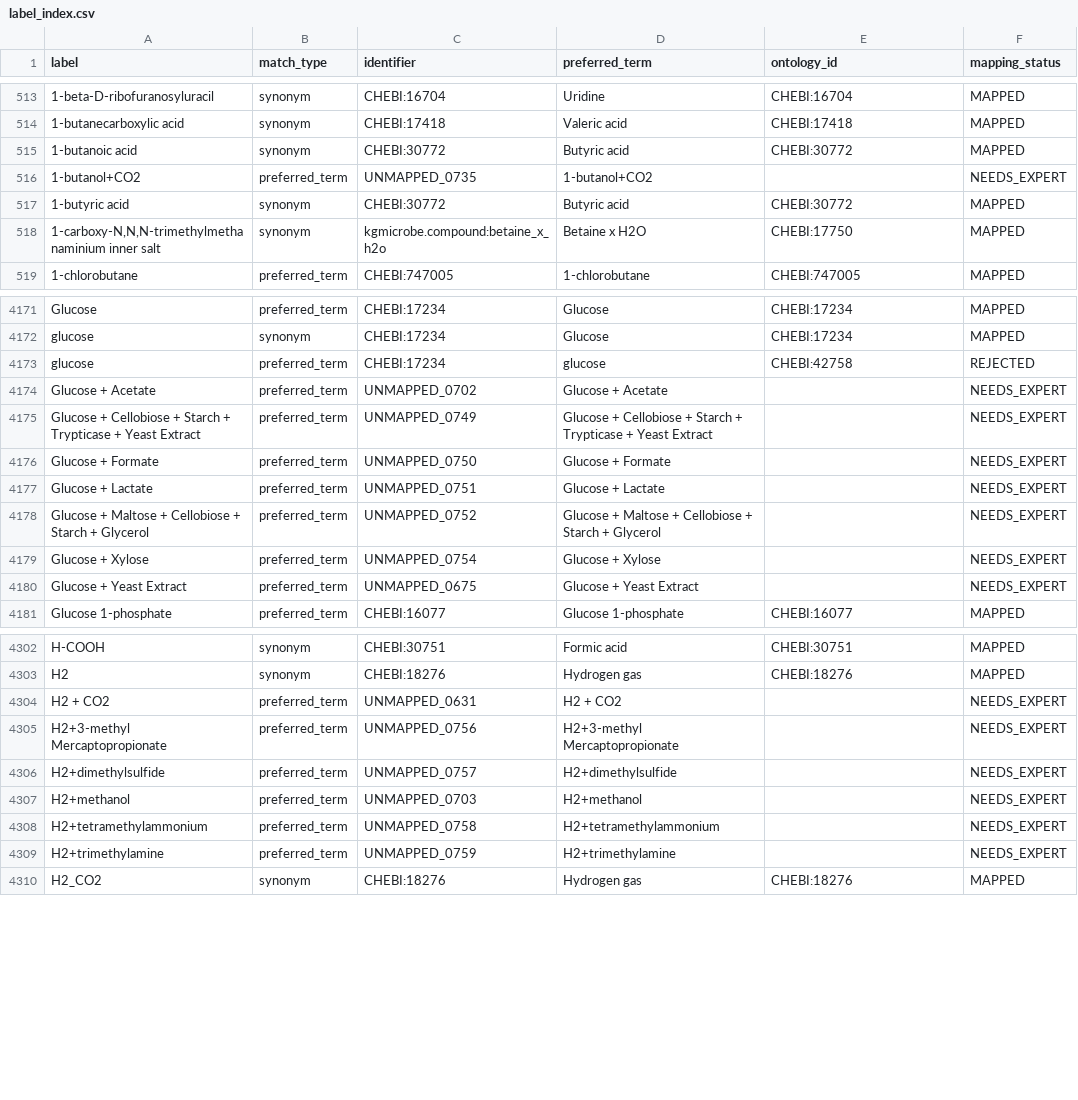
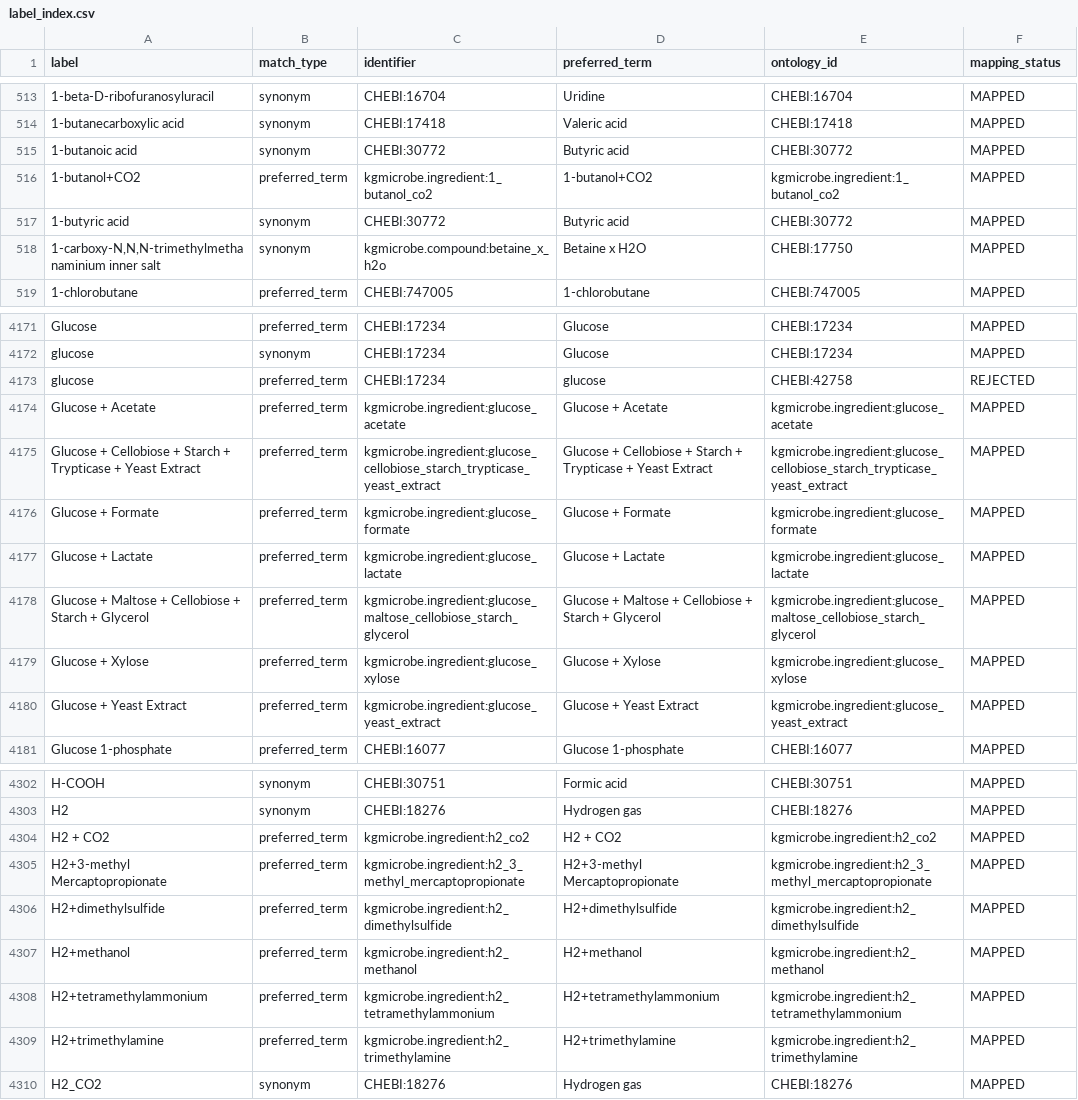
Before and after one commit to CultureBotAI/MediaIngredientMech, a CSV file: docs/data/label_index.csv, drawn as a sheet; only a part is shown, gaps mark what is left out; the diff covers the shown part only.

```diff
--- a/docs/data/label_index.csv
+++ b/docs/data/label_index.csv
@@ -515,3 +515,3 @@ label,match_type,identifier,preferred_term,ontology_id,mapping_status
 1-butanoic acid,synonym,CHEBI:30772,Butyric acid,CHEBI:30772,MAPPED
-1-butanol+CO2,preferred_term,UNMAPPED_0735,1-butanol+CO2,,NEEDS_EXPERT
+1-butanol+CO2,preferred_term,kgmicrobe.ingredient:1_butanol_co2,1-butanol+CO2,kgmicrobe.ingredient:1_butanol_co2,MAPPED
 1-butyric acid,synonym,CHEBI:30772,Butyric acid,CHEBI:30772,MAPPED
@@ -4173,9 +4173,9 @@ glucose,synonym,CHEBI:17234,Glucose,CHEBI:17234,MAPPED
 glucose,preferred_term,CHEBI:17234,glucose,CHEBI:42758,REJECTED
-Glucose + Acetate,preferred_term,UNMAPPED_0702,Glucose + Acetate,,NEEDS_EXPERT
-Glucose + Cellobiose + Starch + Trypticase + Yeast Extract,preferred_term,UNMAPPED_0749,Glucose + Cellobiose + Starch + Trypticase + Yeast Extract,,NEEDS_EXPERT
-Glucose + Formate,preferred_term,UNMAPPED_0750,Glucose + Formate,,NEEDS_EXPERT
-Glucose + Lactate,preferred_term,UNMAPPED_0751,Glucose + Lactate,,NEEDS_EXPERT
-Glucose + Maltose + Cellobiose + Starch + Glycerol,preferred_term,UNMAPPED_0752,Glucose + Maltose + Cellobiose + Starch + Glycerol,,NEEDS_EXPERT
-Glucose + Xylose,preferred_term,UNMAPPED_0754,Glucose + Xylose,,NEEDS_EXPERT
-Glucose + Yeast Extract,preferred_term,UNMAPPED_0675,Glucose + Yeast Extract,,NEEDS_EXPERT
+Glucose + Acetate,preferred_term,kgmicrobe.ingredient:glucose_acetate,Glucose + Acetate,kgmicrobe.ingredient:glucose_acetate,MAPPED
+Glucose + Cellobiose + Starch + Trypticase + Yeast Extract,preferred_term,kgmicrobe.ingredient:glucose_cellobiose_starch_trypticase_yeast_extract,Glucose + Cellobiose + Starch + Trypticase + Yeast Extract,kgmicrobe.ingredient:glucose_cellobiose_starch_trypticase_yeast_extract,MAPPED
+Glucose + Formate,preferred_term,kgmicrobe.ingredient:glucose_formate,Glucose + Formate,kgmicrobe.ingredient:glucose_formate,MAPPED
+Glucose + Lactate,preferred_term,kgmicrobe.ingredient:glucose_lactate,Glucose + Lactate,kgmicrobe.ingredient:glucose_lactate,MAPPED
+Glucose + Maltose + Cellobiose + Starch + Glycerol,preferred_term,kgmicrobe.ingredient:glucose_maltose_cellobiose_starch_glycerol,Glucose + Maltose + Cellobiose + Starch + Glycerol,kgmicrobe.ingredient:glucose_maltose_cellobiose_starch_glycerol,MAPPED
+Glucose + Xylose,preferred_term,kgmicrobe.ingredient:glucose_xylose,Glucose + Xylose,kgmicrobe.ingredient:glucose_xylose,MAPPED
+Glucose + Yeast Extract,preferred_term,kgmicrobe.ingredient:glucose_yeast_extract,Glucose + Yeast Extract,kgmicrobe.ingredient:glucose_yeast_extract,MAPPED
 Glucose 1-phosphate,preferred_term,CHEBI:16077,Glucose 1-phosphate,CHEBI:16077,MAPPED
@@ -4303,8 +4303,8 @@ H-COOH,synonym,CHEBI:30751,Formic acid,CHEBI:30751,MAPPED
 H2,synonym,CHEBI:18276,Hydrogen gas,CHEBI:18276,MAPPED
-H2 + CO2,preferred_term,UNMAPPED_0631,H2 + CO2,,NEEDS_EXPERT
-H2+3-methyl Mercaptopropionate,preferred_term,UNMAPPED_0756,H2+3-methyl Mercaptopropionate,,NEEDS_EXPERT
-H2+dimethylsulfide,preferred_term,UNMAPPED_0757,H2+dimethylsulfide,,NEEDS_EXPERT
-H2+methanol,preferred_term,UNMAPPED_0703,H2+methanol,,NEEDS_EXPERT
-H2+tetramethylammonium,preferred_term,UNMAPPED_0758,H2+tetramethylammonium,,NEEDS_EXPERT
-H2+trimethylamine,preferred_term,UNMAPPED_0759,H2+trimethylamine,,NEEDS_EXPERT
+H2 + CO2,preferred_term,kgmicrobe.ingredient:h2_co2,H2 + CO2,kgmicrobe.ingredient:h2_co2,MAPPED
+H2+3-methyl Mercaptopropionate,preferred_term,kgmicrobe.ingredient:h2_3_methyl_mercaptopropionate,H2+3-methyl Mercaptopropionate,kgmicrobe.ingredient:h2_3_methyl_mercaptopropionate,MAPPED
+H2+dimethylsulfide,preferred_term,kgmicrobe.ingredient:h2_dimethylsulfide,H2+dimethylsulfide,kgmicrobe.ingredient:h2_dimethylsulfide,MAPPED
+H2+methanol,preferred_term,kgmicrobe.ingredient:h2_methanol,H2+methanol,kgmicrobe.ingredient:h2_methanol,MAPPED
+H2+tetramethylammonium,preferred_term,kgmicrobe.ingredient:h2_tetramethylammonium,H2+tetramethylammonium,kgmicrobe.ingredient:h2_tetramethylammonium,MAPPED
+H2+trimethylamine,preferred_term,kgmicrobe.ingredient:h2_trimethylamine,H2+trimethylamine,kgmicrobe.ingredient:h2_trimethylamine,MAPPED
 H2_CO2,synonym,CHEBI:18276,Hydrogen gas,CHEBI:18276,MAPPED
```
Also changed, not shown: 69 edited cells elsewhere in this file, docs/data/all_ingredients.csv, docs/data/unmapped_ingredients.csv, 45 other files.
